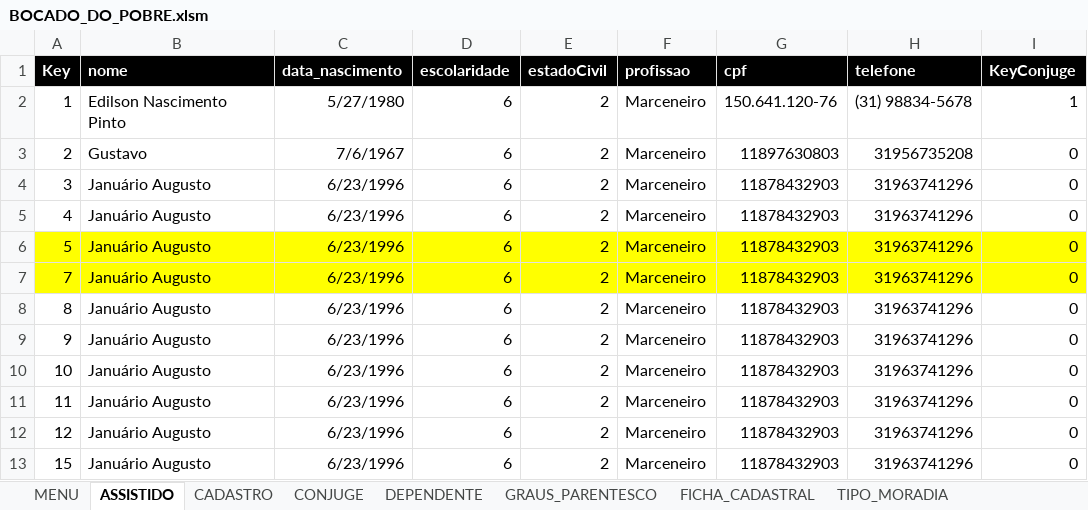
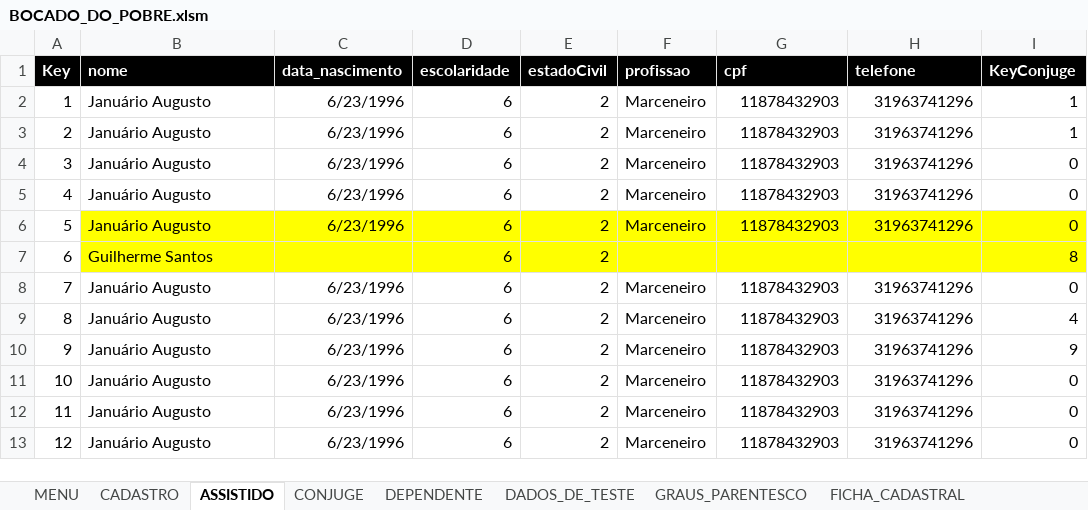
Before and after one commit to victormmcouto/bocado_do_pobre, an Excel workbook: BOCADO_DO_POBRE.xlsm, sheet ASSISTIDO, drawn as a sheet; values as stored, in another font and other column widths than the file's, no borders; table styles not drawn; removed rows and columns are numbered as before the commit, all else as after; the diff names each change by its address in the sheet, - before the commit and + after, or states it on an @@ line.

```diff
--- a/BOCADO_DO_POBRE.xlsm (sheet ASSISTIDO)
+++ b/BOCADO_DO_POBRE.xlsm (sheet ASSISTIDO)
@@ sheet tab unhidden: DADOS_DE_TESTE @@
@@ sheet tab order changed: MENU | CADASTRO | ASSISTIDO | CONJUGE | DEPENDENTE | DADOS_DE_TESTE | GRAUS_PARENTESCO | FICHA_CADASTRAL @@
-B2 (nome): Edilson Nascimento Pinto
+B2 (nome): Januário Augusto
-C2 (data_nascimento): 5/27/1980
+C2 (data_nascimento): 6/23/1996
-G2 (cpf): 150.641.120-76
+G2 (cpf): 11878432903
-H2 (telefone): (31) 98834-5678
+H2 (telefone): 31963741296
-B3 (nome): Gustavo
+B3 (nome): Januário Augusto
-C3 (data_nascimento): 7/6/1967
+C3 (data_nascimento): 6/23/1996
-G3 (cpf): 11897630803
+G3 (cpf): 11878432903
-H3 (telefone): 31956735208
+H3 (telefone): 31963741296
-I3 (KeyConjuge): 0
+I3 (KeyConjuge): 1
-A6 fill: #FFFF00
+A6 fill: none
+row 7: 6 | Guilherme Santos |  | 6 | 2 |  |  |  | 8
-A8:I8 fill: #FFFF00
+A8:I8 fill: none
-I9 (KeyConjuge): 0
+I9 (KeyConjuge): 4
-I10 (KeyConjuge): 0
+I10 (KeyConjuge): 9
-row 13: 15 | Januário Augusto | 6/23/1996 | 6 | 2 | Marceneiro | 11878432903 | 31963741296 | 0
```
Also changed, not shown: sheet DEPENDENTE, sheet CONJUGE, sheet MENU, 11 other files.
